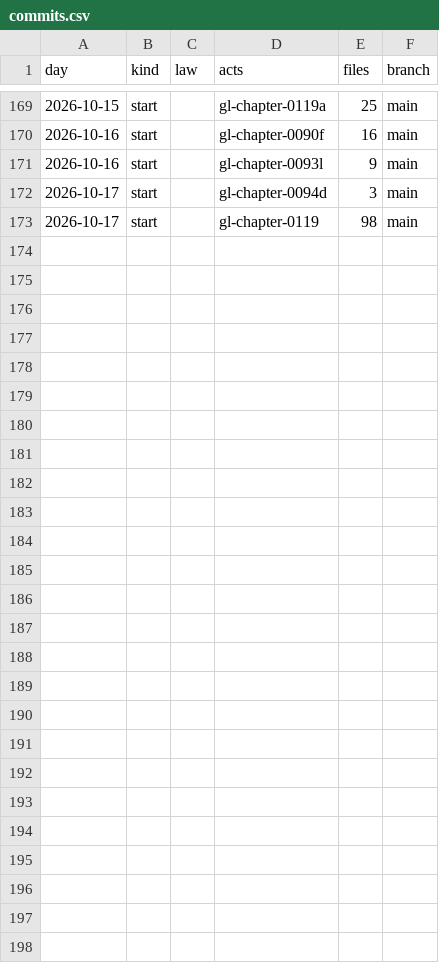
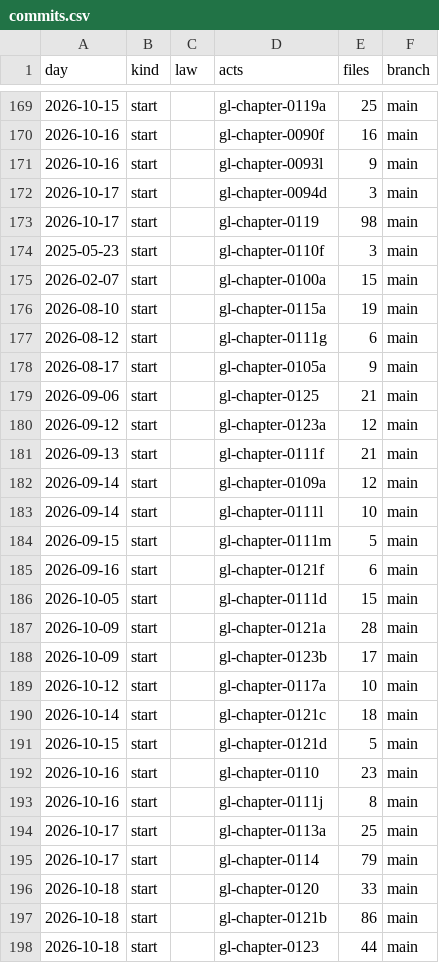
Before and after one commit to lexifina/united-states-massachusetts-law, a CSV file: data/commits.csv, drawn as a sheet; only a part is shown, gaps mark what is left out; the diff names each change by its address in the sheet, - before the commit and + after, or states it on an @@ line.

Commit message:
Documentation, tables, tools and REPRODUCE.md
Appended 25 commits to a56142636cda; corpus sha256 e29d7132143070f4fc59b9c15089e3a072c7b2f19b69d2ede046c25825e3e35e, data retrieved 2026-11-10.

```diff
--- a/data/commits.csv
+++ b/data/commits.csv
+row 174: 2025-05-23 | start |  | gl-chapter-0110f | 3 | main
+row 175: 2026-02-07 | start |  | gl-chapter-0100a | 15 | main
+row 176: 2026-08-10 | start |  | gl-chapter-0115a | 19 | main
+row 177: 2026-08-12 | start |  | gl-chapter-0111g | 6 | main
+row 178: 2026-08-17 | start |  | gl-chapter-0105a | 9 | main
+row 179: 2026-09-06 | start |  | gl-chapter-0125 | 21 | main
+row 180: 2026-09-12 | start |  | gl-chapter-0123a | 12 | main
+row 181: 2026-09-13 | start |  | gl-chapter-0111f | 21 | main
+row 182: 2026-09-14 | start |  | gl-chapter-0109a | 12 | main
+row 183: 2026-09-14 | start |  | gl-chapter-0111l | 10 | main
+row 184: 2026-09-15 | start |  | gl-chapter-0111m | 5 | main
+row 185: 2026-09-16 | start |  | gl-chapter-0121f | 6 | main
+row 186: 2026-10-05 | start |  | gl-chapter-0111d | 15 | main
+row 187: 2026-10-09 | start |  | gl-chapter-0121a | 28 | main
+row 188: 2026-10-09 | start |  | gl-chapter-0123b | 17 | main
+row 189: 2026-10-12 | start |  | gl-chapter-0117a | 10 | main
+row 190: 2026-10-14 | start |  | gl-chapter-0121c | 18 | main
+row 191: 2026-10-15 | start |  | gl-chapter-0121d | 5 | main
+row 192: 2026-10-16 | start |  | gl-chapter-0110 | 23 | main
+row 193: 2026-10-16 | start |  | gl-chapter-0111j | 8 | main
+row 194: 2026-10-17 | start |  | gl-chapter-0113a | 25 | main
+row 195: 2026-10-17 | start |  | gl-chapter-0114 | 79 | main
+row 196: 2026-10-18 | start |  | gl-chapter-0120 | 33 | main
+row 197: 2026-10-18 | start |  | gl-chapter-0121b | 86 | main
+row 198: 2026-10-18 | start |  | gl-chapter-0123 | 44 | main
```
Also changed, not shown: 31 other files.
